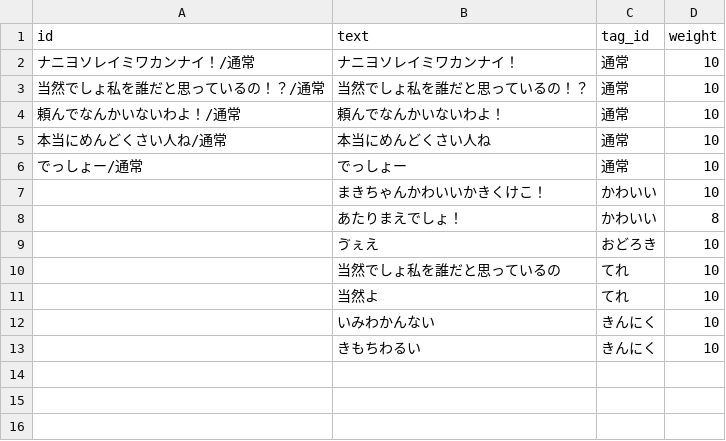
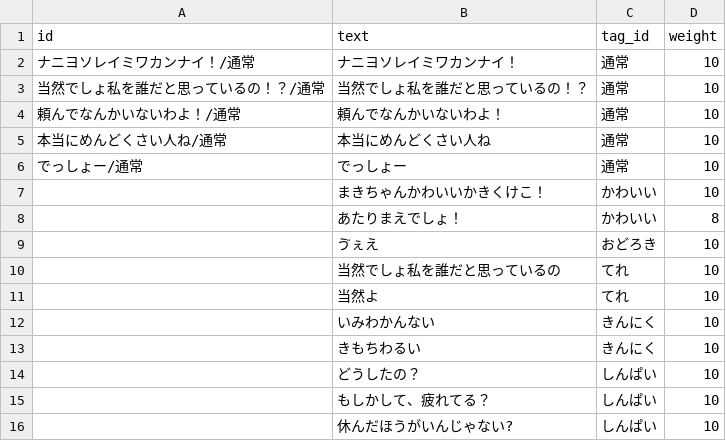
Before and after one commit to gr8distance/maki_bot, a CSV file: csv/serif.csv, drawn as a sheet; the diff names each change by its address in the sheet, - before the commit and + after, or states it on an @@ line.

Commit message:
セリフの追加

```diff
--- a/csv/serif.csv
+++ b/csv/serif.csv
+row 14:  | どうしたの？ | しんぱい | 10
+row 15:  | もしかして、疲れてる？ | しんぱい | 10
+row 16:  | 休んだほうがいんじゃない? | しんぱい | 10
```
